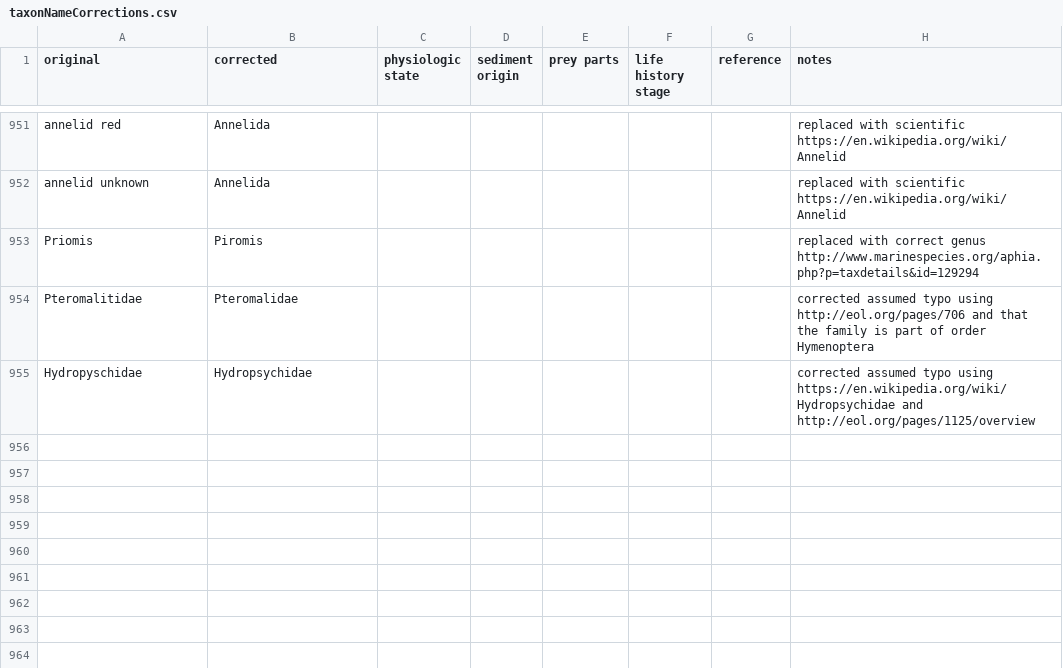
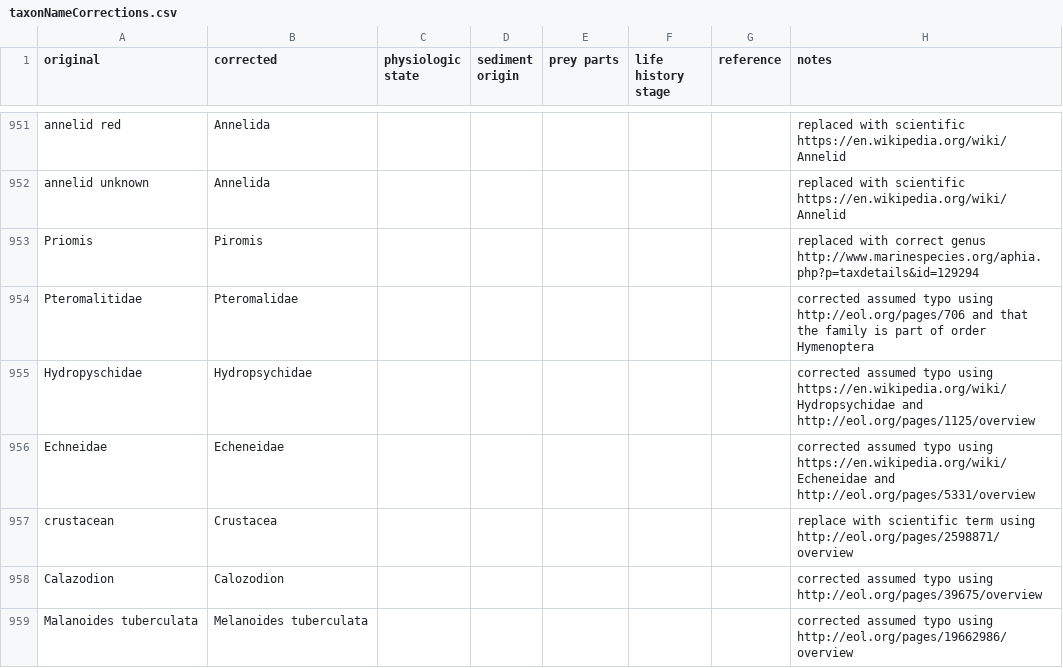
Before and after one commit to globalbioticinteractions/globalbioticinteractions, a CSV file: eol-globi-data-tool/src/main/resources/org/eol/globi/data/taxon/taxonNameCorrections.csv, drawn as a sheet; only a part is shown, gaps mark what is left out.

Commit message:
added some more name corrections

```diff
--- a/eol-globi-data-tool/src/main/resources/org/eol/globi/data/taxon/taxonNameCorrections.csv
+++ b/eol-globi-data-tool/src/main/resources/org/eol/globi/data/taxon/taxonNameCorrections.csv
@@ -955 +955,5 @@ Pteromalitidae,Pteromalidae,,,,,,corrected assumed typo using http://eol.org/pag
 Hydropyschidae,Hydropsychidae,,,,,,corrected assumed typo using https://en.wikipedia.org/wiki/Hydropsychidae and http://eol.org/pages/1125/overview
+Echneidae,Echeneidae,,,,,,corrected assumed typo using https://en.wikipedia.org/wiki/Echeneidae and http://eol.org/pages/5331/overview
+crustacean,Crustacea,,,,,,replace with scientific term using http://eol.org/pages/2598871/overview
+Calazodion,Calozodion,,,,,,corrected assumed typo using http://eol.org/pages/39675/overview
+Malanoides tuberculata,Melanoides tuberculata,,,,,,corrected assumed typo using http://eol.org/pages/19662986/overview
```
